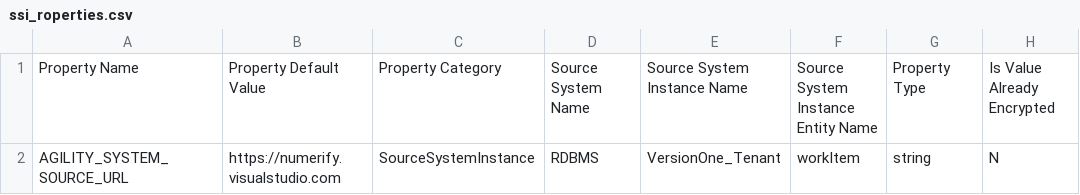
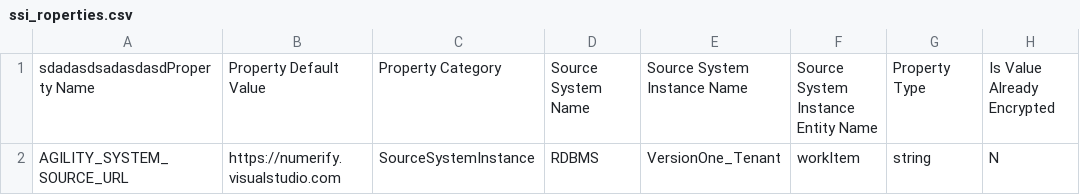
Before and after one commit to mateenkhan220/Project1, a CSV file: ssi_roperties.csv, drawn as a sheet; only a part is shown; the diff names each change by its address in the sheet, - before the commit and + after, or states it on an @@ line.

Commit message:
Update ssi_roperties.csv

```diff
--- a/ssi_roperties.csv
+++ b/ssi_roperties.csv
-A1: Property Name
+A1: sdadasdsadasdasdProperty Name
```
